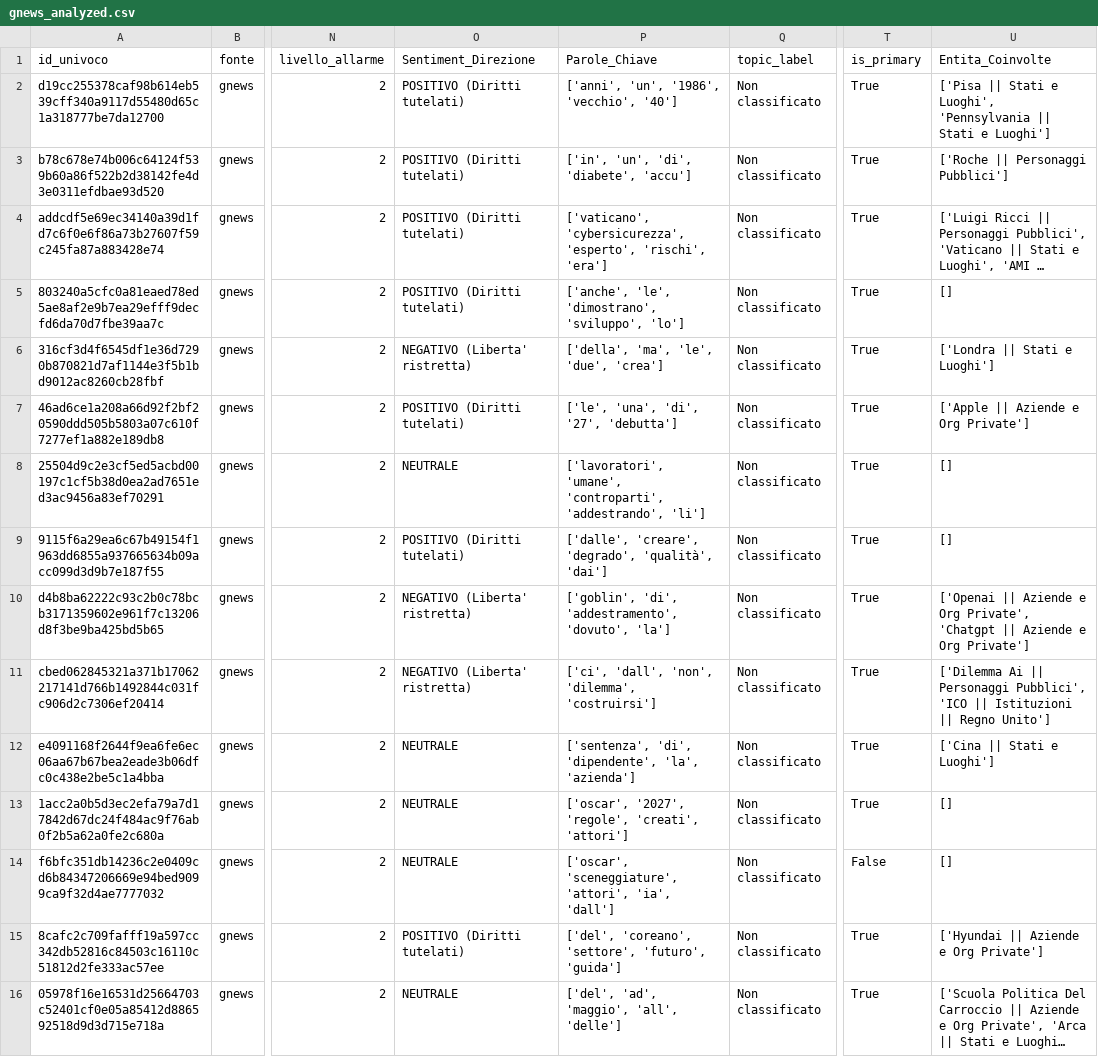
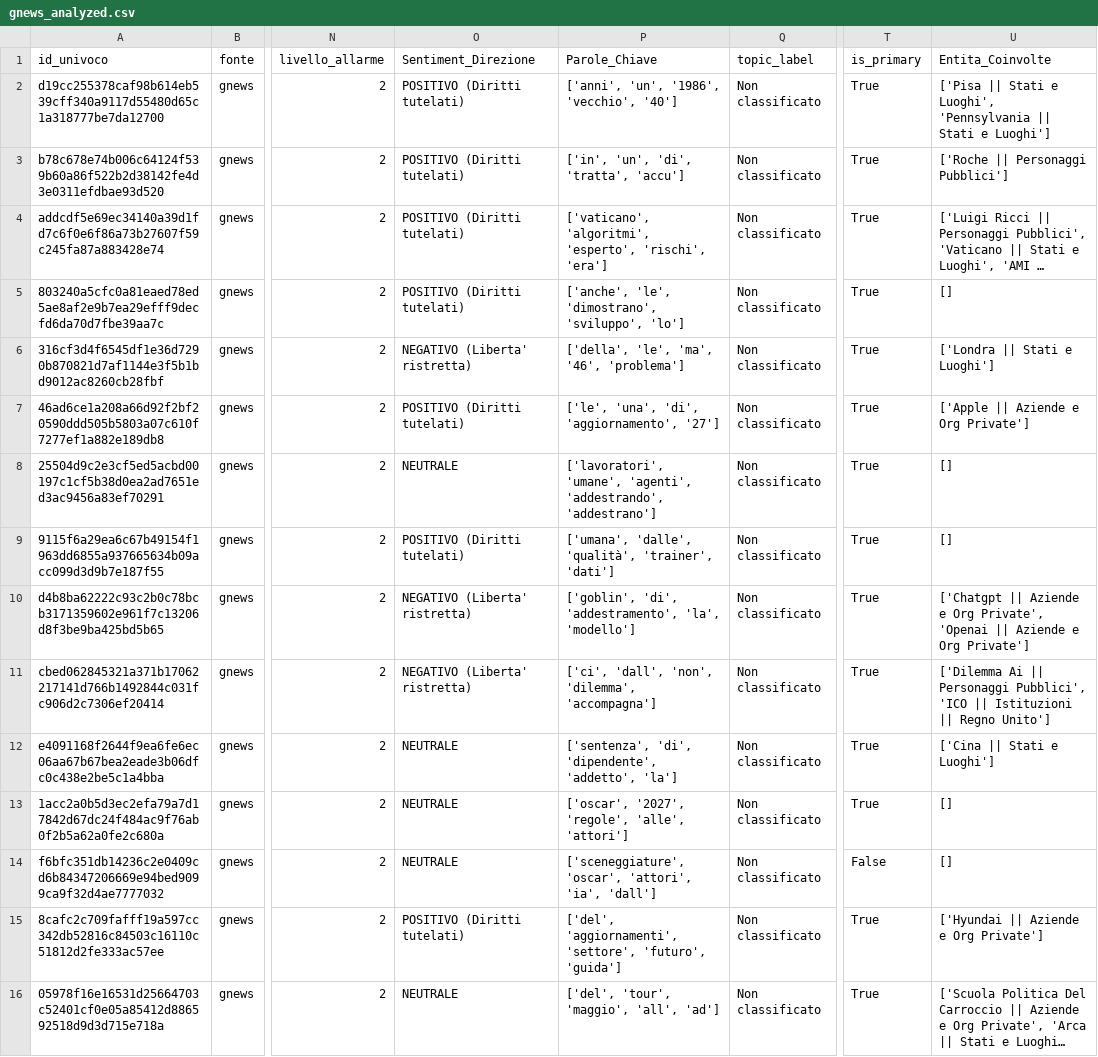
Before and after one commit to Draconer00/tech_advocacy_italia, a CSV file: data/processed/gnews_analyzed.csv, drawn as a sheet; only a part is shown, gaps mark what is left out; long unchanged cells end in …; the diff covers the shown part only; the diff names each change by its address in the sheet, - before the commit and + after, or states it on an @@ line.

```diff
--- a/data/processed/gnews_analyzed.csv
+++ b/data/processed/gnews_analyzed.csv
-P3 (Parole_Chiave): ['in', 'un', 'di', 'diabete', 'accu']
+P3 (Parole_Chiave): ['in', 'un', 'di', 'tratta', 'accu']
-P4 (Parole_Chiave): ['vaticano', 'cybersicurezza', 'esperto', 'rischi',…
+P4 (Parole_Chiave): ['vaticano', 'algoritmi', 'esperto', 'rischi',…
-P6 (Parole_Chiave): ['della', 'ma', 'le', 'due', 'crea']
+P6 (Parole_Chiave): ['della', 'le', 'ma', '46', 'problema']
-P7 (Parole_Chiave): ['le', 'una', 'di', '27', 'debutta']
+P7 (Parole_Chiave): ['le', 'una', 'di', 'aggiornamento', '27']
-P8 (Parole_Chiave): ['lavoratori', 'umane', 'controparti', 'addestrando', 'li']
+P8 (Parole_Chiave): ['lavoratori', 'umane', 'agenti', 'addestrando', 'addestrano']
-P9 (Parole_Chiave): ['dalle', 'creare', 'degrado', 'qualità', 'dai']
+P9 (Parole_Chiave): ['umana', 'dalle', 'qualità', 'trainer', 'dati']
-P10 (Parole_Chiave): …'di', 'addestramento', 'dovuto', 'la']
+P10 (Parole_Chiave): …'di', 'addestramento', 'la', 'modello']
-U10 (Entita_Coinvolte): ['Openai || Aziende e Org Private', 'Chatgpt || Aziende…
+U10 (Entita_Coinvolte): ['Chatgpt || Aziende e Org Private', 'Openai || Aziende…
-P11 (Parole_Chiave): …'non', 'dilemma', 'costruirsi']
+P11 (Parole_Chiave): …'non', 'dilemma', 'accompagna']
-P12 (Parole_Chiave): …'di', 'dipendente', 'la', 'azienda']
+P12 (Parole_Chiave): …'di', 'dipendente', 'addetto', 'la']
-P13 (Parole_Chiave): …'2027', 'regole', 'creati', 'attori']
+P13 (Parole_Chiave): …'2027', 'regole', 'alle', 'attori']
-P14 (Parole_Chiave): ['oscar', 'sceneggiature', 'attori', 'ia',…
+P14 (Parole_Chiave): ['sceneggiature', 'oscar', 'attori', 'ia',…
-P15 (Parole_Chiave): ['del', 'coreano', 'settore', 'futuro',…
+P15 (Parole_Chiave): ['del', 'aggiornamenti', 'settore', 'futuro',…
-P16 (Parole_Chiave): ['del', 'ad', 'maggio', 'all', 'delle']
+P16 (Parole_Chiave): ['del', 'tour', 'maggio', 'all', 'ad']
```
Also changed, not shown: 14 edited cells elsewhere in this file, data/processed/eu_parl_analyzed.csv, data/processed/gpdp_analyzed.csv, 8 other files.
